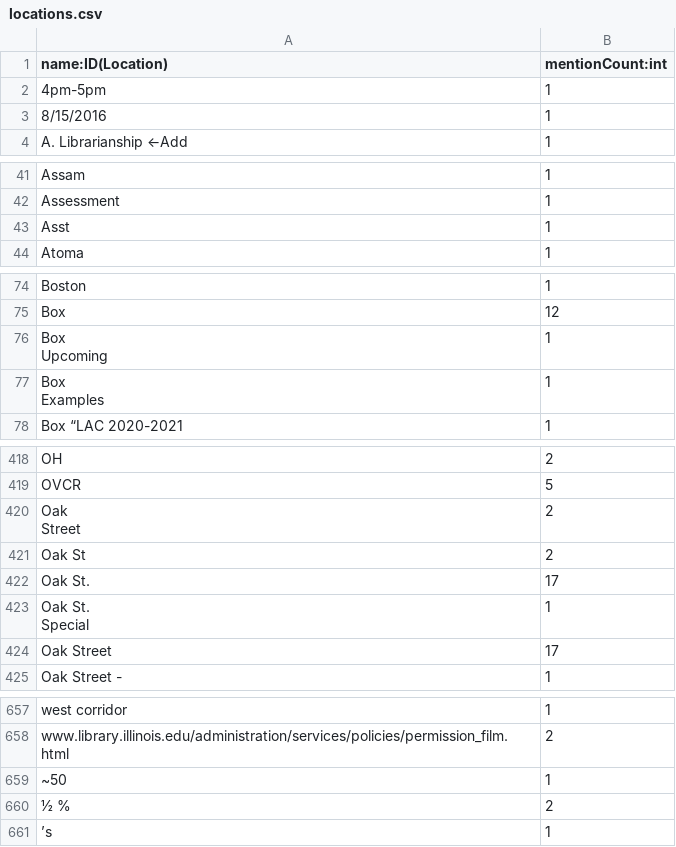
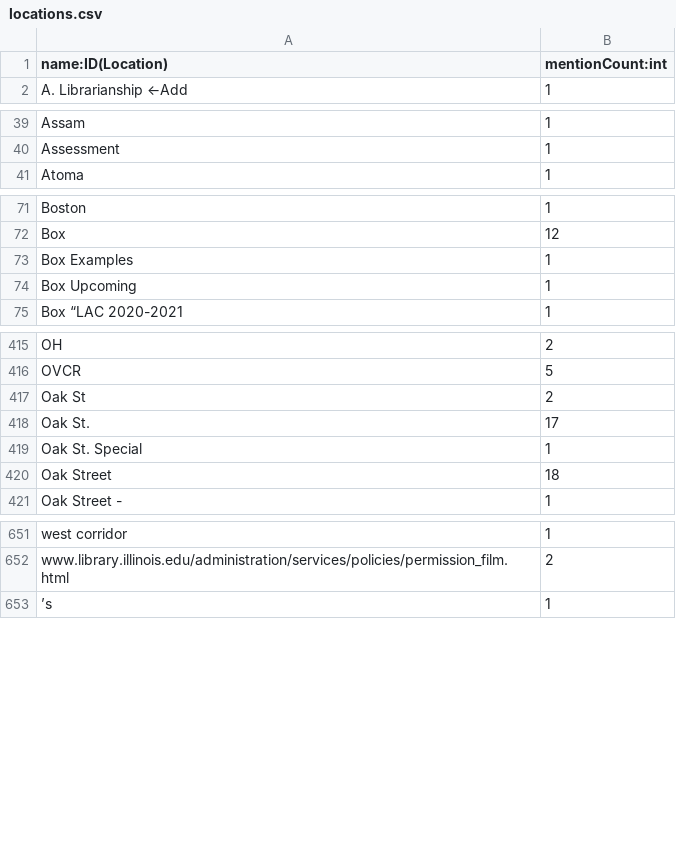
Before and after one commit to Jrutherford1/is547_project, a CSV file: data/neo4j_export/csv/locations.csv, drawn as a sheet; only a part is shown, gaps mark what is left out; the diff covers the shown part only.

```diff
--- a/data/neo4j_export/csv/locations.csv
+++ b/data/neo4j_export/csv/locations.csv
@@ -1,4 +1,2 @@
 name:ID(Location),mentionCount:int
-4pm-5pm,1
-8/15/2016,1
 A. Librarianship ←Add,1
@@ -42,3 +40,2 @@ Assam,1
 Assessment,1
-Asst,1
 Atoma,1
@@ -75,6 +72,4 @@ Boston,1
 Box,12
-"Box
-Upcoming",1
-"Box
-Examples",1
+Box Examples,1
+Box Upcoming,1
 Box “LAC 2020-2021,1
@@ -423,9 +416,6 @@ OH,2
 OVCR,5
-"Oak
-Street",2
 Oak St,2
 Oak St.,17
-"Oak St.
-Special",1
-Oak Street,17
+Oak St. Special,1
+Oak Street,18
 Oak Street -,1
@@ -668,4 +652,2 @@ west corridor,1
 www.library.illinois.edu/administration/services/policies/permission_film.html,2
-~50,1
-½ %,2
 ’s,1
```
Also changed, not shown: 2 removed rows and 6 edited cells elsewhere in this file, data/neo4j_export/csv/doc_mentions_location.csv, data/neo4j_export/csv/persons.csv, 8 other files.
